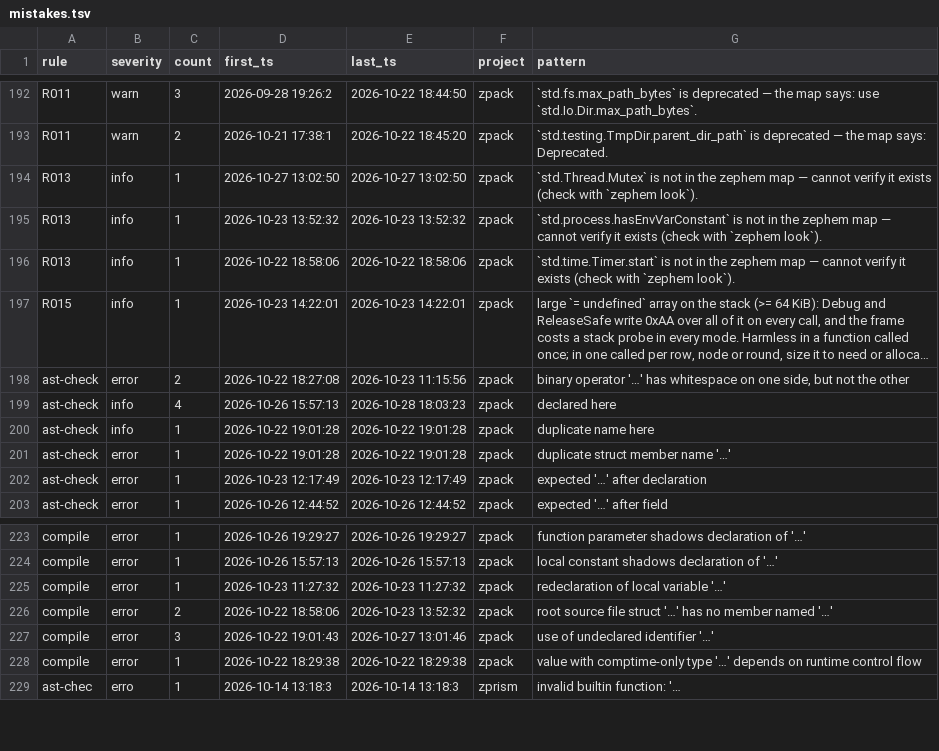
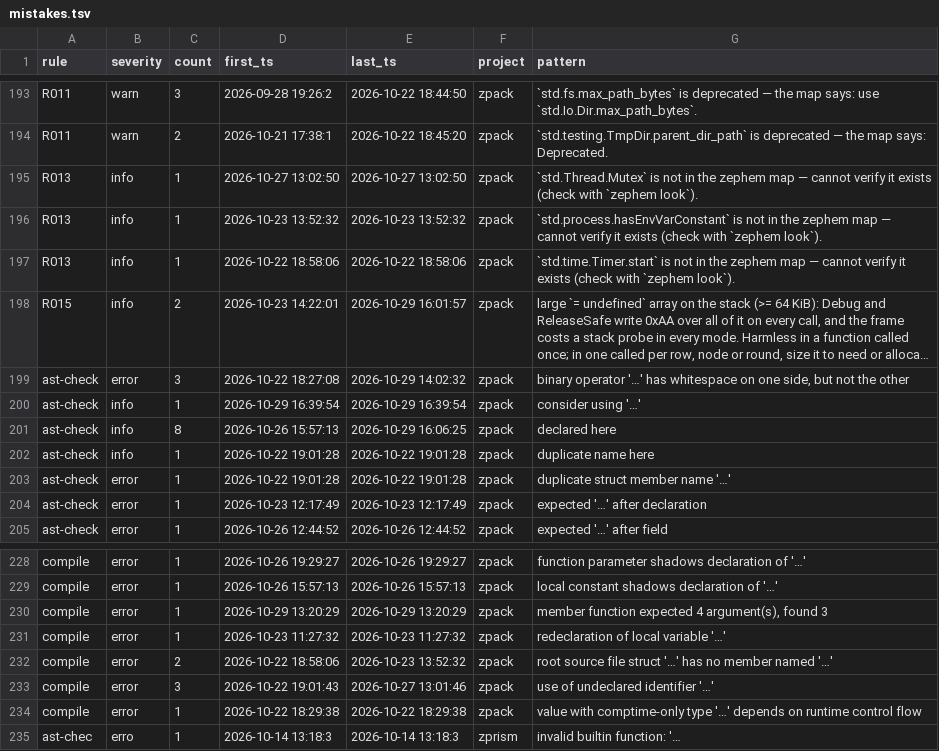
Before and after one commit to AstraLibernis/zcanon, a TSV file: history/mistakes.tsv, drawn as a sheet; only a part is shown, gaps mark what is left out; long unchanged cells end in …; addresses are those after the commit; the diff covers the shown part only; the diff names each change by its address in the sheet, - before the commit and + after, or states it on an @@ line.

```diff
--- a/history/mistakes.tsv
+++ b/history/mistakes.tsv
-C198 (count): 1
+C198 (count): 2
-E198 (last_ts): 2026-10-23 14:22:01
+E198 (last_ts): 2026-10-29 16:01:57
-C199 (count): 2
+C199 (count): 3
-E199 (last_ts): 2026-10-23 11:15:56
+E199 (last_ts): 2026-10-29 14:02:32
+row 200: ast-check | info | 1 | 2026-10-29 16:39:54 | 2026-10-29 16:39:54 | zpack | consider using '…'
-C201 (count): 4
+C201 (count): 8
-E201 (last_ts): 2026-10-28 18:03:23
+E201 (last_ts): 2026-10-29 16:06:25
+row 230: compile | error | 1 | 2026-10-29 13:20:29 | 2026-10-29 13:20:29 | zpack | member function expected 4 argument(s), found 3
```
Also changed, not shown: 4 added rows and 24 edited cells elsewhere in this file, 1 other file.
